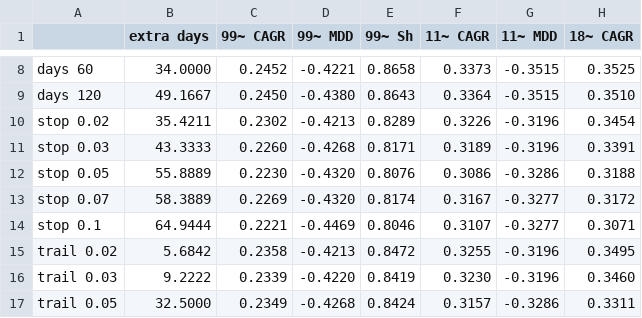
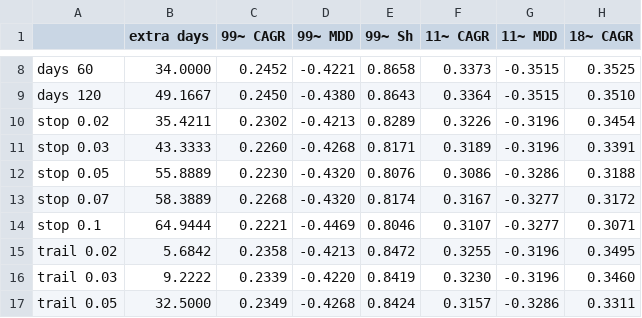
Before and after one commit to kindkirin-art/kindkirin, a CSV file: portfolio/schd_exit_grid.csv, drawn as a sheet; only a part is shown, gaps mark what is left out; the diff names each change by its address in the sheet, - before the commit and + after, or states it on an @@ line.

```diff
--- a/portfolio/schd_exit_grid.csv
+++ b/portfolio/schd_exit_grid.csv
-C13 (99~ CAGR): 0.2269
+C13 (99~ CAGR): 0.2268
```
Also changed, not shown: 4 other files.
